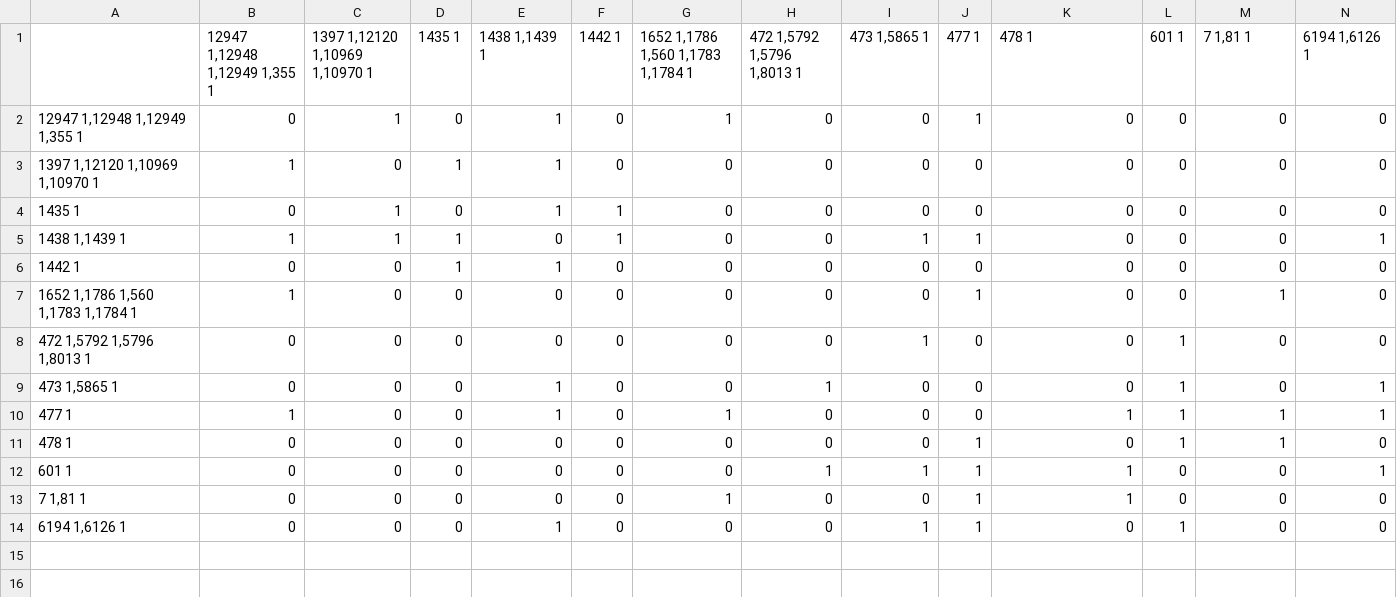
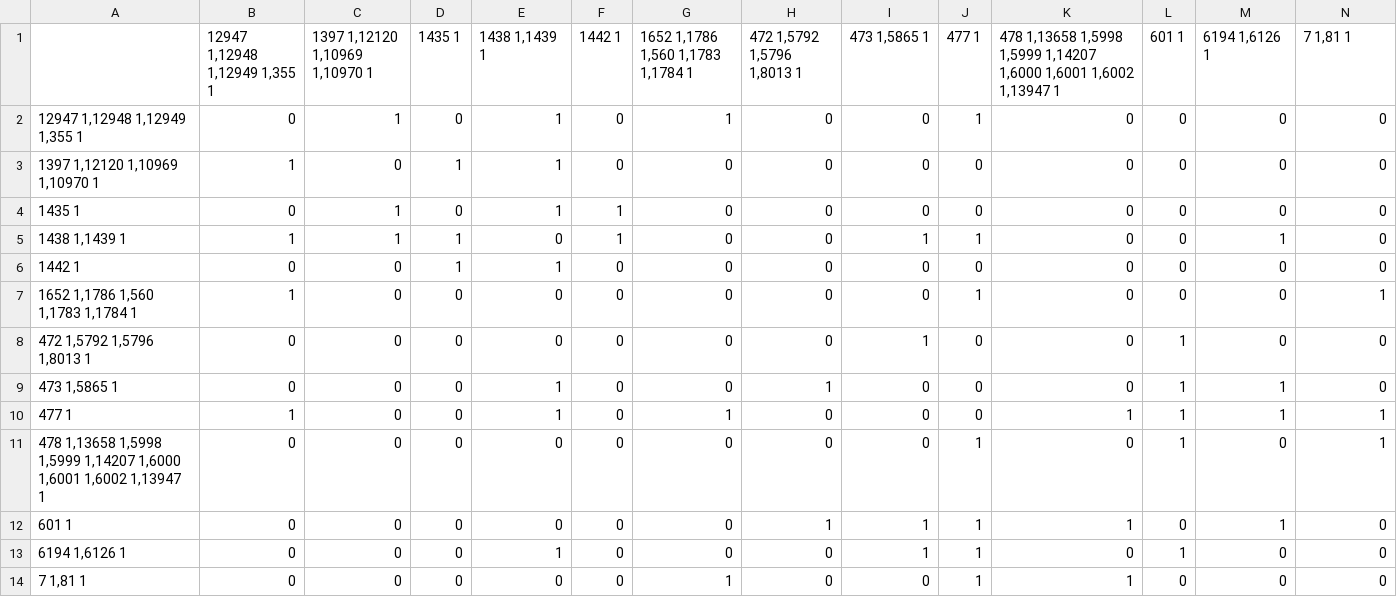
Before and after one commit to petrelharp/tortoisescape, a CSV file: tort_272_info/handpicked_WBD8_adjacency.csv, drawn as a sheet.

Commit message:
update to handpicked watersheds

```diff
--- a/tort_272_info/handpicked_WBD8_adjacency.csv
+++ b/tort_272_info/handpicked_WBD8_adjacency.csv
@@ -1,2 +1,2 @@
-"","12947 1,12948 1,12949 1,355 1","1397 1,12120 1,10969 1,10970 1","1435 1","1438 1,1439 1","1442 1","1652 1,1786 1,560 1,1783 1,1784 1","472 1,5792 1,5796 1,8013 1","473 1,5865 1","477 1","478 1","601 1","7 1,81 1","6194 1,6126 1"
+"","12947 1,12948 1,12949 1,355 1","1397 1,12120 1,10969 1,10970 1","1435 1","1438 1,1439 1","1442 1","1652 1,1786 1,560 1,1783 1,1784 1","472 1,5792 1,5796 1,8013 1","473 1,5865 1","477 1","478 1,13658 1,5998 1,5999 1,14207 1,6000 1,6001 1,6002 1,13947 1","601 1","6194 1,6126 1","7 1,81 1"
 "12947 1,12948 1,12949 1,355 1",0,1,0,1,0,1,0,0,1,0,0,0,0
@@ -4,11 +4,11 @@
 "1435 1",0,1,0,1,1,0,0,0,0,0,0,0,0
-"1438 1,1439 1",1,1,1,0,1,0,0,1,1,0,0,0,1
+"1438 1,1439 1",1,1,1,0,1,0,0,1,1,0,0,1,0
 "1442 1",0,0,1,1,0,0,0,0,0,0,0,0,0
-"1652 1,1786 1,560 1,1783 1,1784 1",1,0,0,0,0,0,0,0,1,0,0,1,0
+"1652 1,1786 1,560 1,1783 1,1784 1",1,0,0,0,0,0,0,0,1,0,0,0,1
 "472 1,5792 1,5796 1,8013 1",0,0,0,0,0,0,0,1,0,0,1,0,0
-"473 1,5865 1",0,0,0,1,0,0,1,0,0,0,1,0,1
+"473 1,5865 1",0,0,0,1,0,0,1,0,0,0,1,1,0
 "477 1",1,0,0,1,0,1,0,0,0,1,1,1,1
-"478 1",0,0,0,0,0,0,0,0,1,0,1,1,0
-"601 1",0,0,0,0,0,0,1,1,1,1,0,0,1
+"478 1,13658 1,5998 1,5999 1,14207 1,6000 1,6001 1,6002 1,13947 1",0,0,0,0,0,0,0,0,1,0,1,0,1
+"601 1",0,0,0,0,0,0,1,1,1,1,0,1,0
+"6194 1,6126 1",0,0,0,1,0,0,0,1,1,0,1,0,0
 "7 1,81 1",0,0,0,0,0,1,0,0,1,1,0,0,0
-"6194 1,6126 1",0,0,0,1,0,0,0,1,1,0,1,0,0
```
Also changed, not shown: tort_272_info/watershed_assignments.csv, 2 other files.
